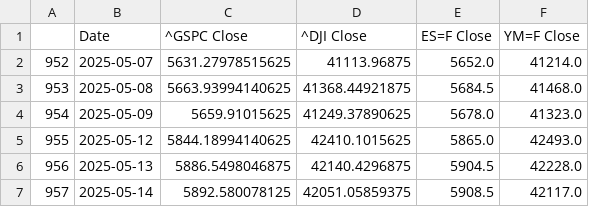
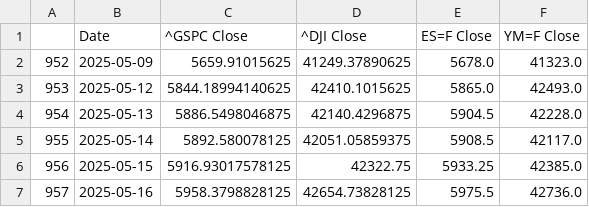
Before and after one commit to Brycekratzer/Economic-Web-DashBoard, a CSV file: data/model_projections/actual_stock_week_prior.csv, drawn as a sheet.

```diff
--- a/data/model_projections/actual_stock_week_prior.csv
+++ b/data/model_projections/actual_stock_week_prior.csv
@@ -1,7 +1,7 @@
 ,Date,^GSPC Close,^DJI Close,ES=F Close,YM=F Close
-952,2025-05-07,5631.27978515625,41113.96875,5652.0,41214.0
-953,2025-05-08,5663.93994140625,41368.44921875,5684.5,41468.0
-954,2025-05-09,5659.91015625,41249.37890625,5678.0,41323.0
-955,2025-05-12,5844.18994140625,42410.1015625,5865.0,42493.0
-956,2025-05-13,5886.5498046875,42140.4296875,5904.5,42228.0
-957,2025-05-14,5892.580078125,42051.05859375,5908.5,42117.0
+952,2025-05-09,5659.91015625,41249.37890625,5678.0,41323.0
+953,2025-05-12,5844.18994140625,42410.1015625,5865.0,42493.0
+954,2025-05-13,5886.5498046875,42140.4296875,5904.5,42228.0
+955,2025-05-14,5892.580078125,42051.05859375,5908.5,42117.0
+956,2025-05-15,5916.93017578125,42322.75,5933.25,42385.0
+957,2025-05-16,5958.3798828125,42654.73828125,5975.5,42736.0
```
Also changed, not shown: data/model_data/Pre_Norm_Model_Data.csv, data/model_projections/pre_prediction_stocks.csv, 13 other files.
